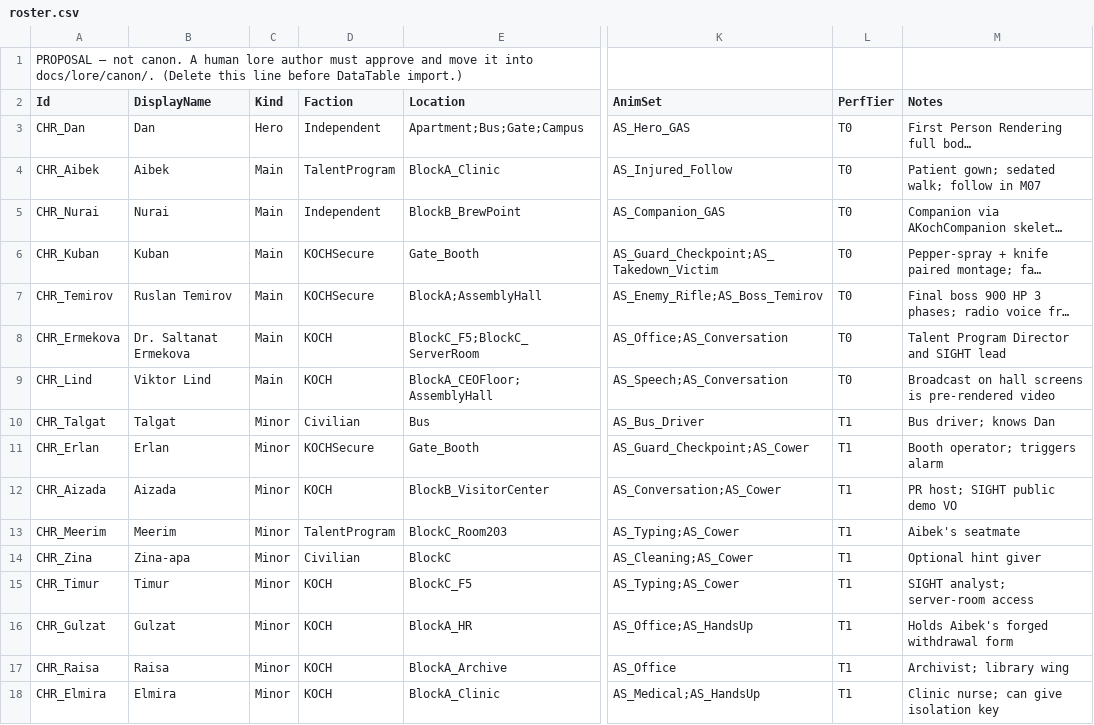
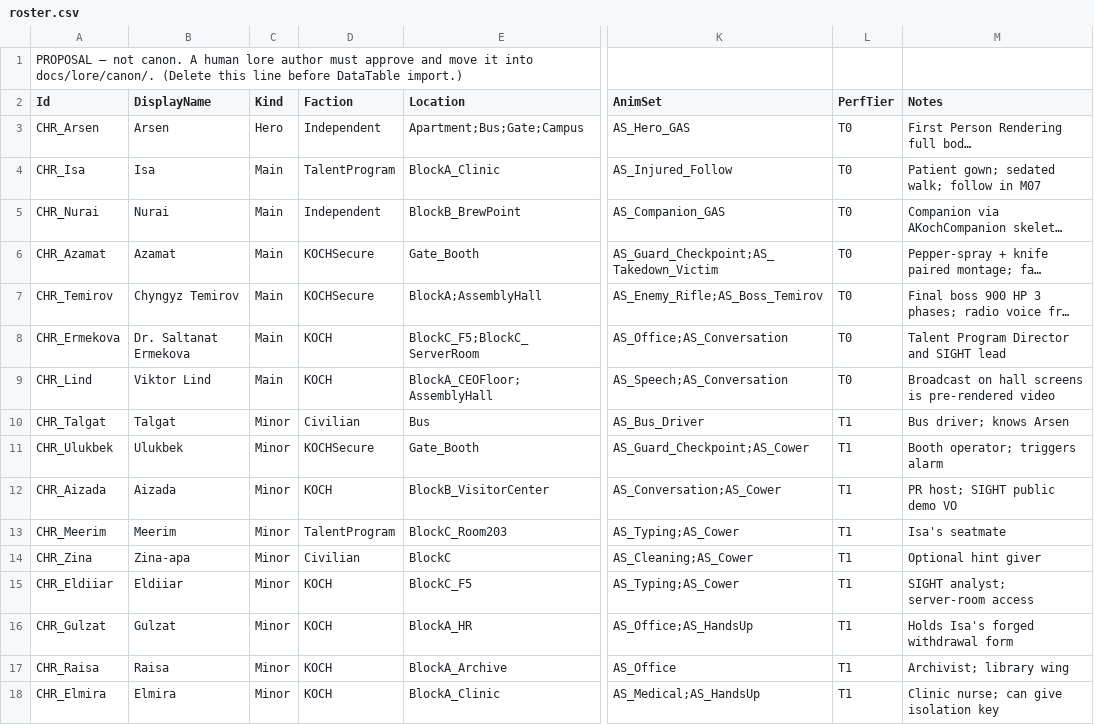
Before and after one commit to TR4SC3ND3NT/KOCH-SIMULATOR, a CSV file: docs/lore/proposals/characters/roster.csv, drawn as a sheet; only a part is shown, gaps mark what is left out; long unchanged cells end in …; the diff names each change by its address in the sheet, - before the commit and + after, or states it on an @@ line.

Commit message:
Midterm documentation; in-game names from the team
- docs/midterm: lore document with CANON/FLAVOR/OPEN tags, art bible, production (asset/shot status, pipeline, roles, 6-week plan)
- Characters renamed to the team's chosen names: hero Arsen, brother Isa, guard Azamat, security head Chyngyz Temirov, booth operator Ulukbek, analyst Eldiiar

```diff
--- a/docs/lore/proposals/characters/roster.csv
+++ b/docs/lore/proposals/characters/roster.csv
-A3 (Id): CHR_Dan
+A3 (Id): CHR_Arsen
-B3 (DisplayName): Dan
+B3 (DisplayName): Arsen
-A4 (Id): CHR_Aibek
+A4 (Id): CHR_Isa
-B4 (DisplayName): Aibek
+B4 (DisplayName): Isa
-A6 (Id): CHR_Kuban
+A6 (Id): CHR_Azamat
-B6 (DisplayName): Kuban
+B6 (DisplayName): Azamat
-B7 (DisplayName): Ruslan Temirov
+B7 (DisplayName): Chyngyz Temirov
-M10 (Notes): Bus driver; knows Dan
+M10 (Notes): Bus driver; knows Arsen
-A11 (Id): CHR_Erlan
+A11 (Id): CHR_Ulukbek
-B11 (DisplayName): Erlan
+B11 (DisplayName): Ulukbek
-M13 (Notes): Aibek's seatmate
+M13 (Notes): Isa's seatmate
-A15 (Id): CHR_Timur
+A15 (Id): CHR_Eldiiar
-B15 (DisplayName): Timur
+B15 (DisplayName): Eldiiar
-M16 (Notes): Holds Aibek's forged withdrawal form
+M16 (Notes): Holds Isa's forged withdrawal form
```
Also changed, not shown: 12 other files.
